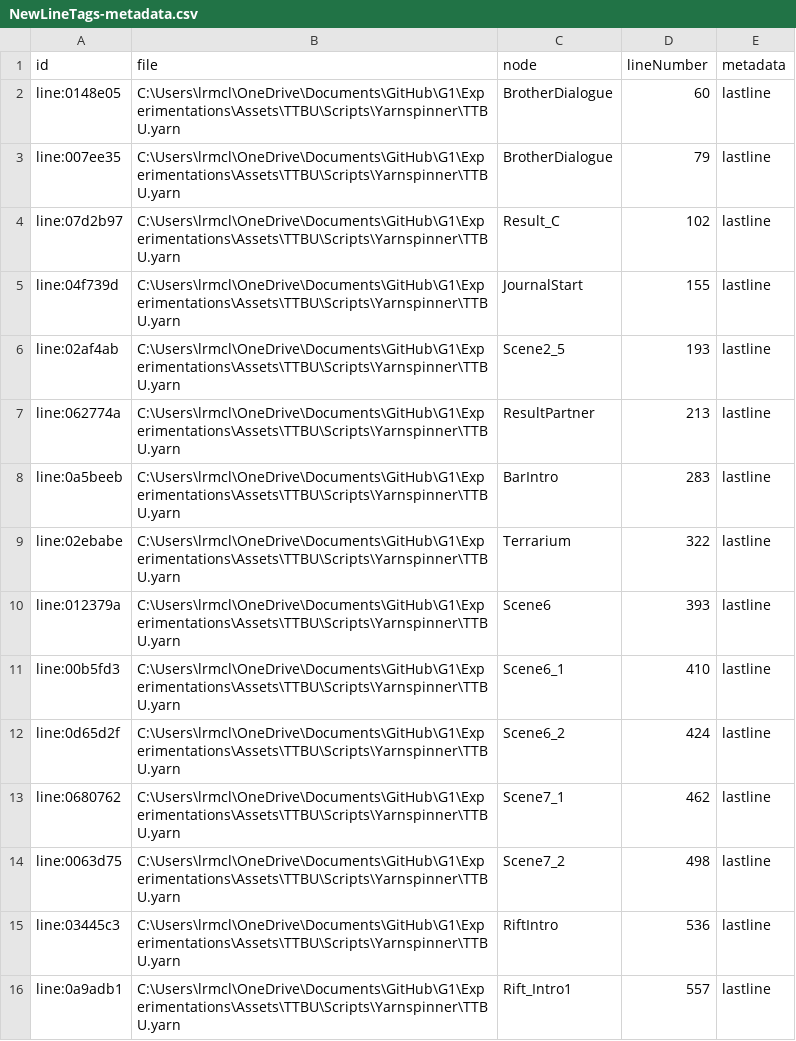
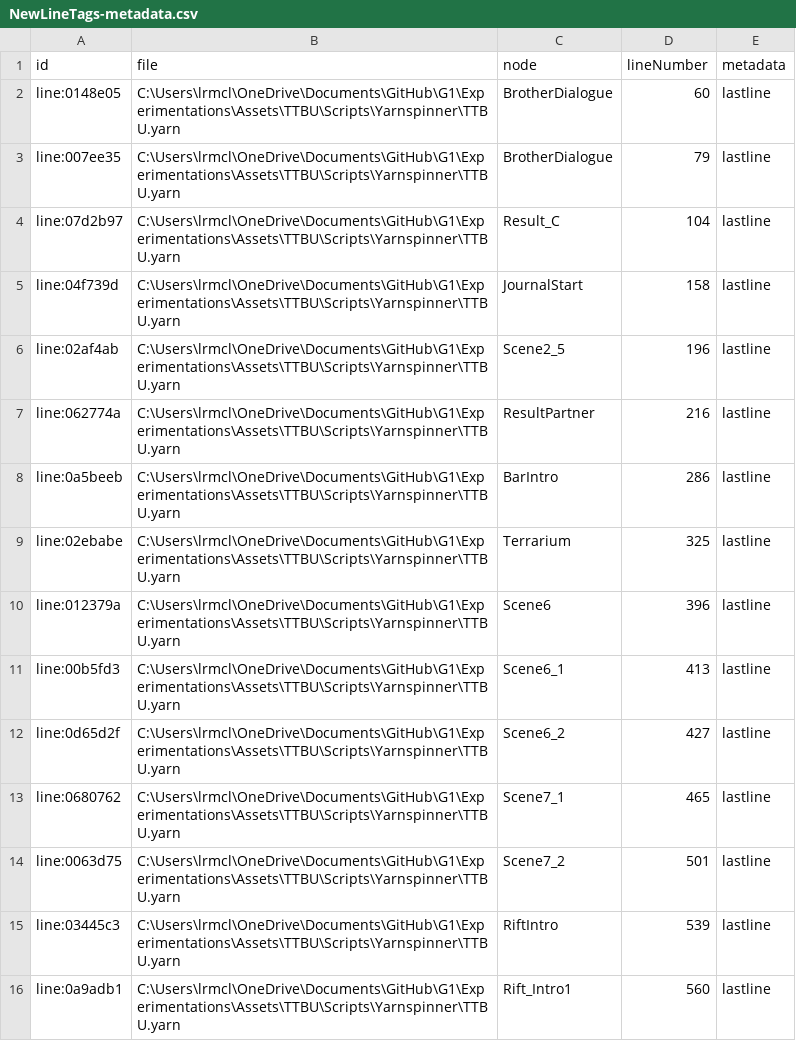
Before and after one commit to Calitess/G1, a CSV file: Experimentations/Assets/TTBU/Scripts/Yarnspinner/NewLineTags-metadata.csv, drawn as a sheet.

Commit message:
update line IDs

```diff
--- a/Experimentations/Assets/TTBU/Scripts/Yarnspinner/NewLineTags-metadata.csv
+++ b/Experimentations/Assets/TTBU/Scripts/Yarnspinner/NewLineTags-metadata.csv
@@ -3,14 +3,14 @@ line:0148e05,C:\Users\lrmcl\OneDrive\Documents\GitHub\G1\Experimentations\Assets
 line:007ee35,C:\Users\lrmcl\OneDrive\Documents\GitHub\G1\Experimentations\Assets\TTBU\Scripts\Yarnspinner\TTBU.yarn,BrotherDialogue,79,lastline
-line:07d2b97,C:\Users\lrmcl\OneDrive\Documents\GitHub\G1\Experimentations\Assets\TTBU\Scripts\Yarnspinner\TTBU.yarn,Result_C,102,lastline
-line:04f739d,C:\Users\lrmcl\OneDrive\Documents\GitHub\G1\Experimentations\Assets\TTBU\Scripts\Yarnspinner\TTBU.yarn,JournalStart,155,lastline
-line:02af4ab,C:\Users\lrmcl\OneDrive\Documents\GitHub\G1\Experimentations\Assets\TTBU\Scripts\Yarnspinner\TTBU.yarn,Scene2_5,193,lastline
-line:062774a,C:\Users\lrmcl\OneDrive\Documents\GitHub\G1\Experimentations\Assets\TTBU\Scripts\Yarnspinner\TTBU.yarn,ResultPartner,213,lastline
-line:0a5beeb,C:\Users\lrmcl\OneDrive\Documents\GitHub\G1\Experimentations\Assets\TTBU\Scripts\Yarnspinner\TTBU.yarn,BarIntro,283,lastline
-line:02ebabe,C:\Users\lrmcl\OneDrive\Documents\GitHub\G1\Experimentations\Assets\TTBU\Scripts\Yarnspinner\TTBU.yarn,Terrarium,322,lastline
-line:012379a,C:\Users\lrmcl\OneDrive\Documents\GitHub\G1\Experimentations\Assets\TTBU\Scripts\Yarnspinner\TTBU.yarn,Scene6,393,lastline
-line:00b5fd3,C:\Users\lrmcl\OneDrive\Documents\GitHub\G1\Experimentations\Assets\TTBU\Scripts\Yarnspinner\TTBU.yarn,Scene6_1,410,lastline
-line:0d65d2f,C:\Users\lrmcl\OneDrive\Documents\GitHub\G1\Experimentations\Assets\TTBU\Scripts\Yarnspinner\TTBU.yarn,Scene6_2,424,lastline
-line:0680762,C:\Users\lrmcl\OneDrive\Documents\GitHub\G1\Experimentations\Assets\TTBU\Scripts\Yarnspinner\TTBU.yarn,Scene7_1,462,lastline
-line:0063d75,C:\Users\lrmcl\OneDrive\Documents\GitHub\G1\Experimentations\Assets\TTBU\Scripts\Yarnspinner\TTBU.yarn,Scene7_2,498,lastline
-line:03445c3,C:\Users\lrmcl\OneDrive\Documents\GitHub\G1\Experimentations\Assets\TTBU\Scripts\Yarnspinner\TTBU.yarn,RiftIntro,536,lastline
-line:0a9adb1,C:\Users\lrmcl\OneDrive\Documents\GitHub\G1\Experimentations\Assets\TTBU\Scripts\Yarnspinner\TTBU.yarn,Rift_Intro1,557,lastline
+line:07d2b97,C:\Users\lrmcl\OneDrive\Documents\GitHub\G1\Experimentations\Assets\TTBU\Scripts\Yarnspinner\TTBU.yarn,Result_C,104,lastline
+line:04f739d,C:\Users\lrmcl\OneDrive\Documents\GitHub\G1\Experimentations\Assets\TTBU\Scripts\Yarnspinner\TTBU.yarn,JournalStart,158,lastline
+line:02af4ab,C:\Users\lrmcl\OneDrive\Documents\GitHub\G1\Experimentations\Assets\TTBU\Scripts\Yarnspinner\TTBU.yarn,Scene2_5,196,lastline
+line:062774a,C:\Users\lrmcl\OneDrive\Documents\GitHub\G1\Experimentations\Assets\TTBU\Scripts\Yarnspinner\TTBU.yarn,ResultPartner,216,lastline
+line:0a5beeb,C:\Users\lrmcl\OneDrive\Documents\GitHub\G1\Experimentations\Assets\TTBU\Scripts\Yarnspinner\TTBU.yarn,BarIntro,286,lastline
+line:02ebabe,C:\Users\lrmcl\OneDrive\Documents\GitHub\G1\Experimentations\Assets\TTBU\Scripts\Yarnspinner\TTBU.yarn,Terrarium,325,lastline
+line:012379a,C:\Users\lrmcl\OneDrive\Documents\GitHub\G1\Experimentations\Assets\TTBU\Scripts\Yarnspinner\TTBU.yarn,Scene6,396,lastline
+line:00b5fd3,C:\Users\lrmcl\OneDrive\Documents\GitHub\G1\Experimentations\Assets\TTBU\Scripts\Yarnspinner\TTBU.yarn,Scene6_1,413,lastline
+line:0d65d2f,C:\Users\lrmcl\OneDrive\Documents\GitHub\G1\Experimentations\Assets\TTBU\Scripts\Yarnspinner\TTBU.yarn,Scene6_2,427,lastline
+line:0680762,C:\Users\lrmcl\OneDrive\Documents\GitHub\G1\Experimentations\Assets\TTBU\Scripts\Yarnspinner\TTBU.yarn,Scene7_1,465,lastline
+line:0063d75,C:\Users\lrmcl\OneDrive\Documents\GitHub\G1\Experimentations\Assets\TTBU\Scripts\Yarnspinner\TTBU.yarn,Scene7_2,501,lastline
+line:03445c3,C:\Users\lrmcl\OneDrive\Documents\GitHub\G1\Experimentations\Assets\TTBU\Scripts\Yarnspinner\TTBU.yarn,RiftIntro,539,lastline
+line:0a9adb1,C:\Users\lrmcl\OneDrive\Documents\GitHub\G1\Experimentations\Assets\TTBU\Scripts\Yarnspinner\TTBU.yarn,Rift_Intro1,560,lastline
```
Also changed, not shown: 2 other files.
